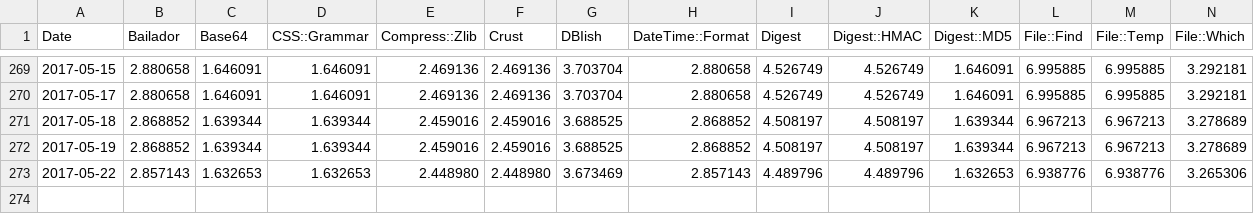
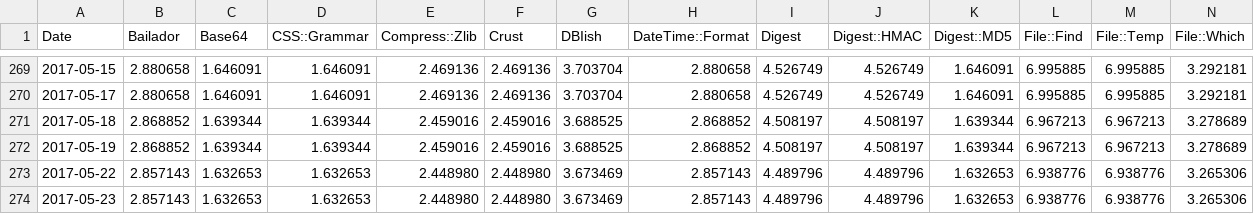
Before and after one commit to finanalyst/ModuleCitation, a CSV file: GraphFile_simple.csv, drawn as a sheet; only a part is shown, gaps mark what is left out; rows hold the shown columns only; the diff names each change by its address in the sheet, - before the commit and + after, or states it on an @@ line.

```diff
--- a/GraphFile_simple.csv
+++ b/GraphFile_simple.csv
+row 274: 2017-05-23 | 2.857143 | 1.632653 | 1.632653 | 2.448980 | 2.448980 | 3.673469 | 2.857143 | 4.489796 | 4.489796 | 1.632653 | 6.938776 | 6.938776 | 3.265306
```
Also changed, not shown: GraphFile_AllModules.csv, GraphFile_recursive.csv, 1 other file.
